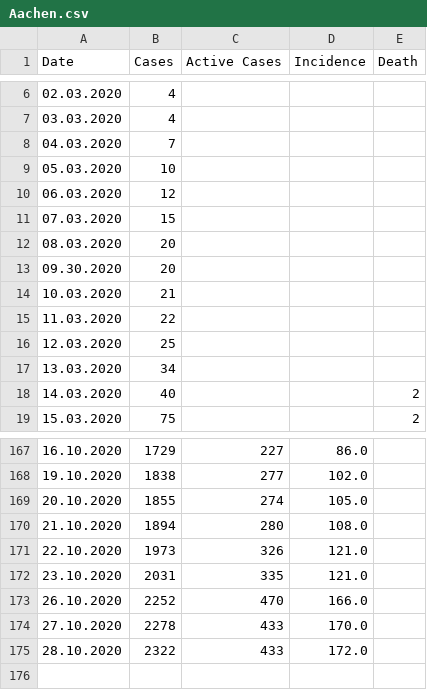
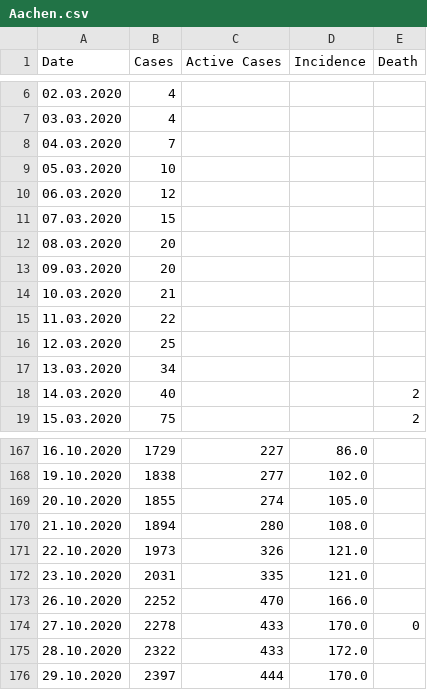
Before and after one commit to llamm-de/covid_data_aachen, a CSV file: data/csv/Aachen.csv, drawn as a sheet; only a part is shown, gaps mark what is left out.

Commit message:
New data from 29.10.2020

```diff
--- a/data/csv/Aachen.csv
+++ b/data/csv/Aachen.csv
@@ -12,3 +12,3 @@ Date,Cases,Active Cases,Incidence,Death
 08.03.2020,20,,,
-09.30.2020,20,,,
+09.03.2020,20,,,
 10.03.2020,21,,,
@@ -173,3 +173,4 @@ Date,Cases,Active Cases,Incidence,Death
 26.10.2020,2252,470,166.0,
-27.10.2020,2278,433,170.0,
+27.10.2020,2278,433,170.0,0
 28.10.2020,2322,433,172.0,
+29.10.2020,2397,444,170.0,
```
Also changed, not shown: 20 other files.
